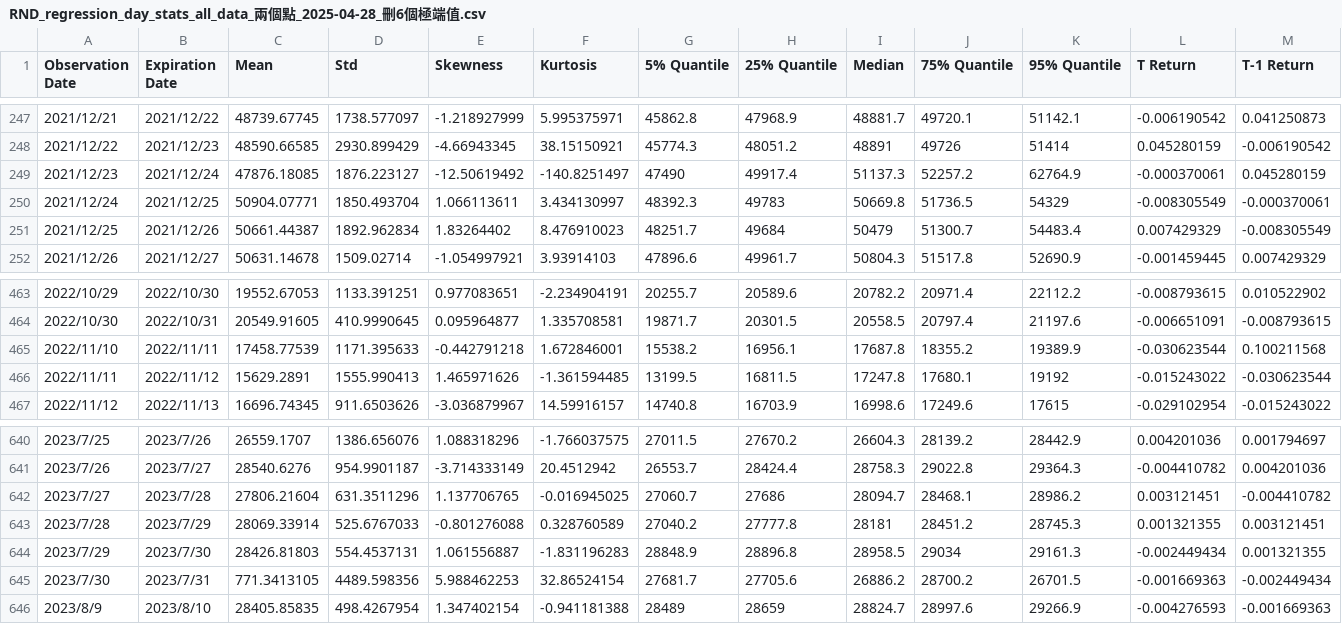
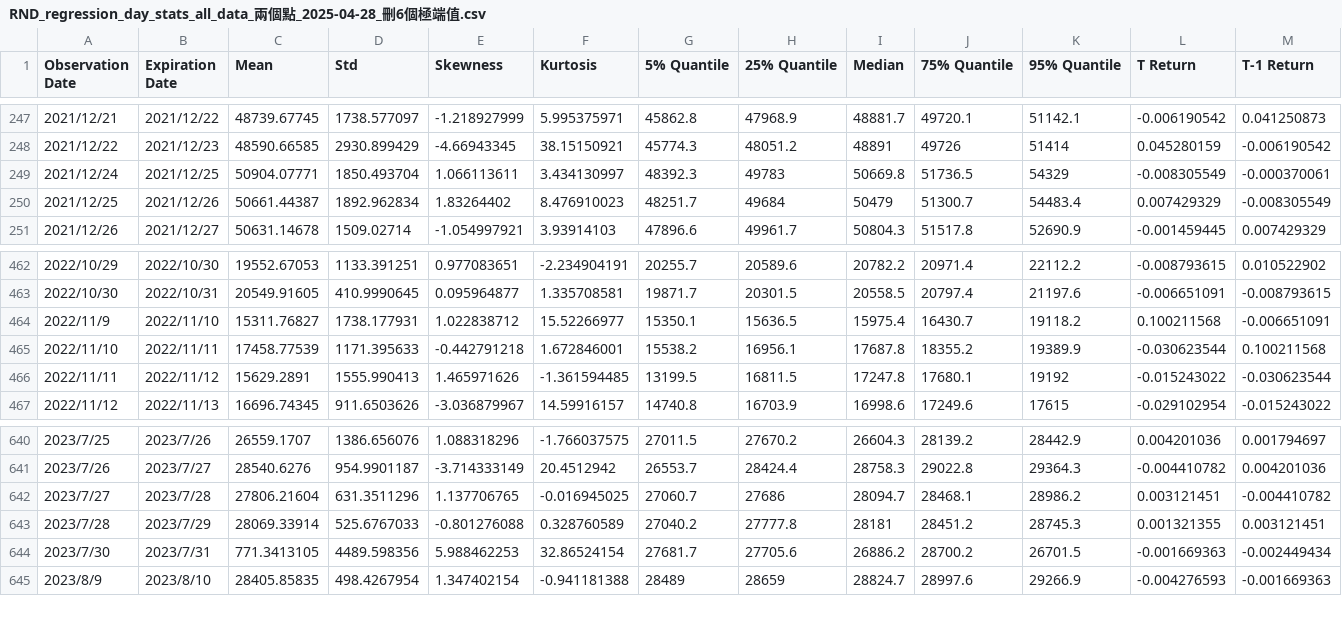
Before and after one commit to FourLevel/RND_Thesis, a CSV file: 打包/RND_regression_day_stats_all_data_兩個點_2025-04-28_刪6個極端值.csv, drawn as a sheet; only a part is shown, gaps mark what is left out; removed rows and columns are numbered as before the commit, all else as after; rows hold the shown columns only; the diff names each change by its address in the sheet, - before the commit and + after, or states it on an @@ line.

```diff
--- a/打包/RND_regression_day_stats_all_data_兩個點_2025-04-28_刪6個極端值.csv
+++ b/打包/RND_regression_day_stats_all_data_兩個點_2025-04-28_刪6個極端值.csv
-row 249: 2021/12/23 | 2021/12/24 | 47876.18085 | 1876.223127 | -12.50619492 | -140.8251497 | 47490 | 49917.4 | 51137.3 | 52257.2 | 62764.9 | -0.000370061 | 0.045280159
+row 464: 2022/11/9 | 2022/11/10 | 15311.76827 | 1738.177931 | 1.022838712 | 15.52266977 | 15350.1 | 15636.5 | 15975.4 | 16430.7 | 19118.2 | 0.100211568 | -0.006651091
-row 644: 2023/7/29 | 2023/7/30 | 28426.81803 | 554.4537131 | 1.061556887 | -1.831196283 | 28848.9 | 28896.8 | 28958.5 | 29034 | 29161.3 | -0.002449434 | 0.001321355
```
Also changed, not shown: 打包/RND_regression_day_stats_all_data_一個點_2025-04-28_刪6個極端值.csv, 打包/刪6個極端值/RND_regression_day_stats_all_data_一個點_2025-04-28_刪6個極端值.csv, 26 other files.
